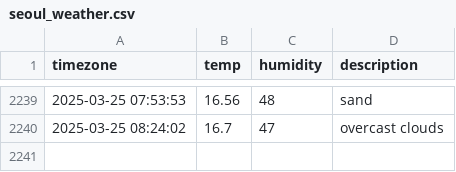
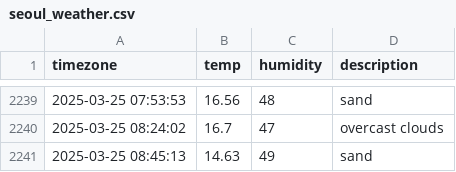
Before and after one commit to je0ngh2/seoul_weather, a CSV file: seoul_weather.csv, drawn as a sheet; only a part is shown, gaps mark what is left out.

```diff
--- a/seoul_weather.csv
+++ b/seoul_weather.csv
@@ -2240 +2240,2 @@ timezone,temp,humidity,description
 2025-03-25 08:24:02,16.7,47,overcast clouds
+2025-03-25 08:45:13,14.63,49,sand
```
